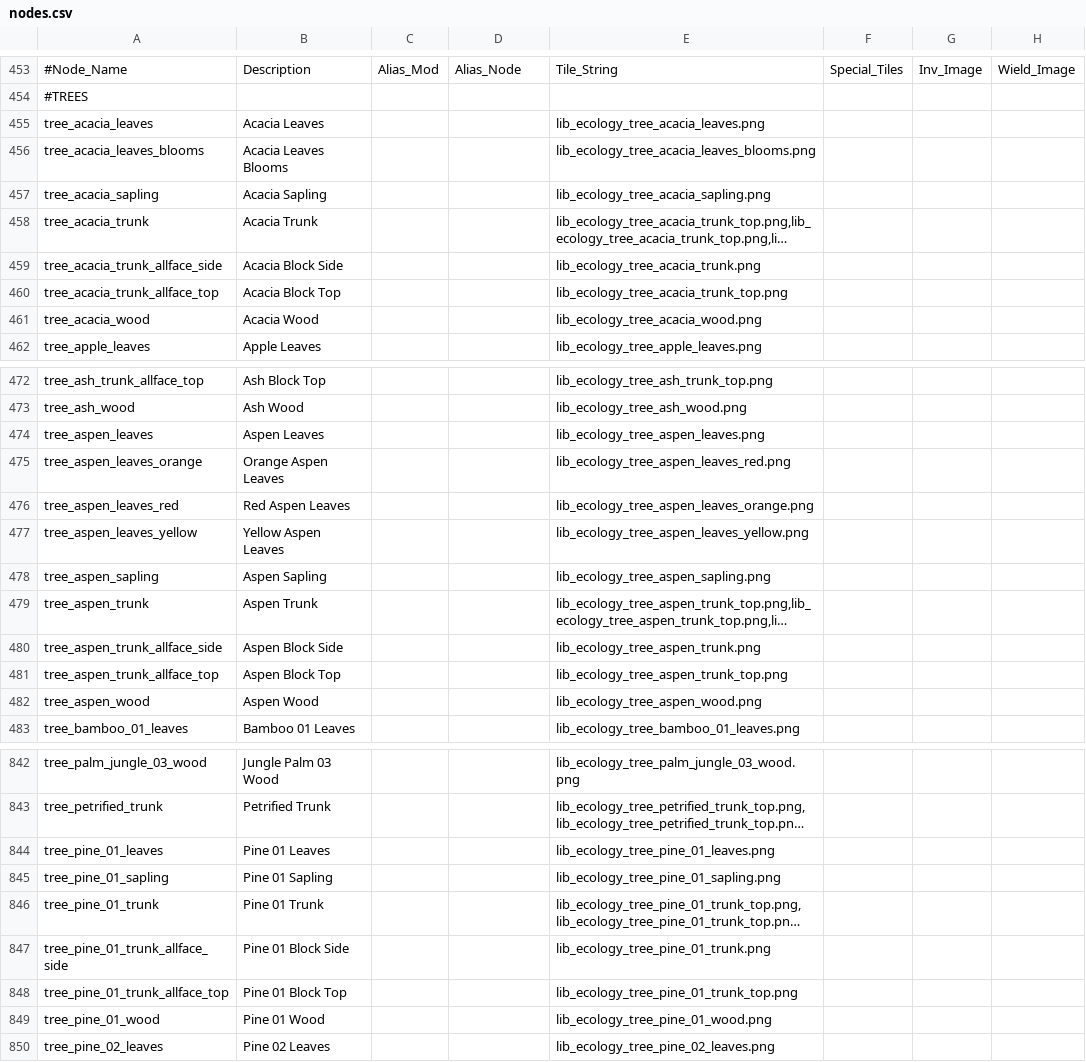
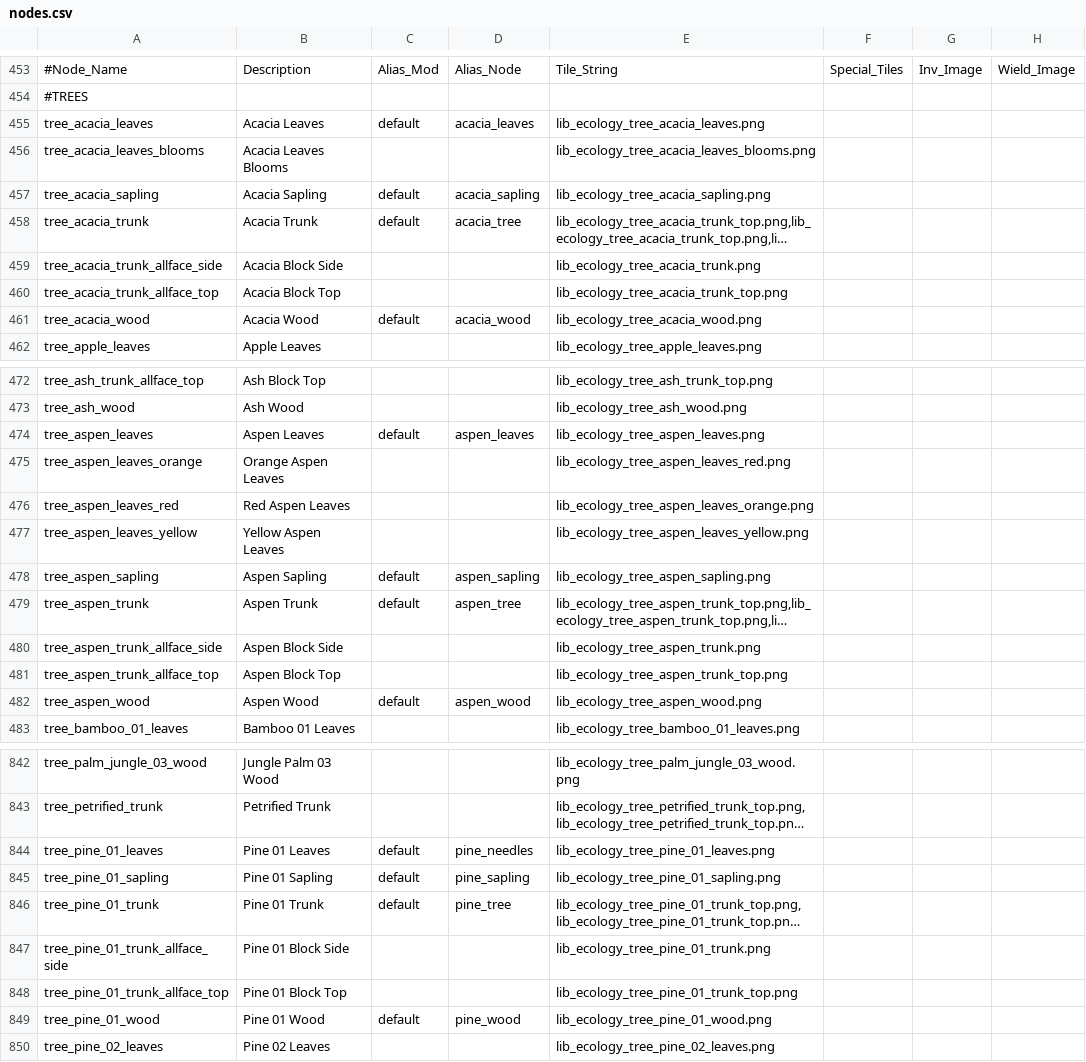
Before and after one commit to ShadMOrdre/lib_ecology, a CSV file: nodes.csv, drawn as a sheet; only a part is shown, gaps mark what is left out; long unchanged cells end in …; the diff covers the shown part only; the diff names each change by its address in the sheet, - before the commit and + after, or states it on an @@ line.

```diff
--- a/nodes.csv
+++ b/nodes.csv
-C455: (empty)
+C455: default
-D455: (empty)
+D455: acacia_leaves
-C457:C458: (empty)
+C457:C458: default
-D457: (empty)
+D457: acacia_sapling
-D458: (empty)
+D458: acacia_tree
-C461: (empty)
+C461: default
-D461: (empty)
+D461: acacia_wood
-C474: (empty)
+C474: default
-D474: (empty)
+D474: aspen_leaves
-C478:C479: (empty)
+C478:C479: default
-D478: (empty)
+D478: aspen_sapling
-D479: (empty)
+D479: aspen_tree
-C482: (empty)
+C482: default
-D482: (empty)
+D482: aspen_wood
-C844:C846: (empty)
+C844:C846: default
-D844: (empty)
+D844: pine_needles
-D845: (empty)
+D845: pine_sapling
-D846: (empty)
+D846: pine_tree
-C849: (empty)
+C849: default
-D849: (empty)
+D849: pine_wood
```
Also changed, not shown: 12 edited cells elsewhere in this file, decorations.csv, 4 other files.
